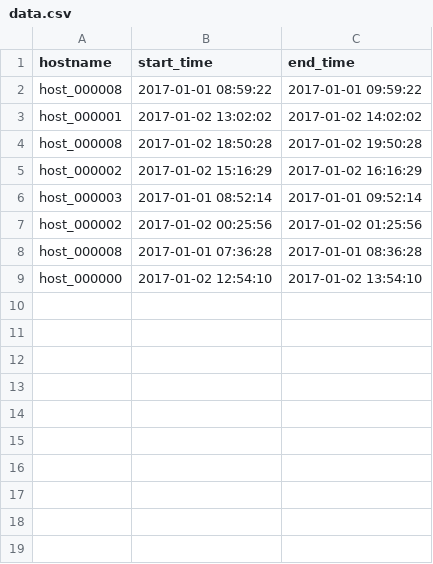
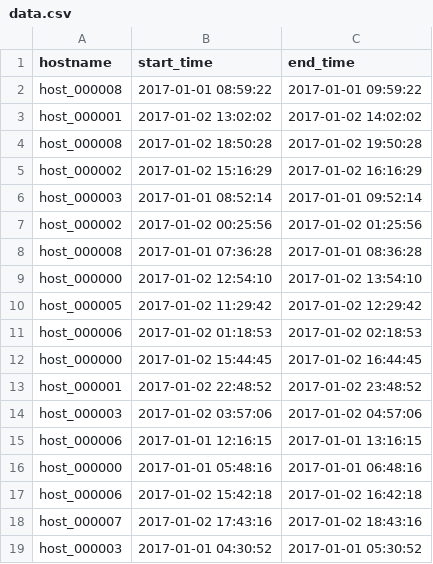
Before and after one commit to EmilReji/TakeHomeTimescale, a CSV file: data/data.csv, drawn as a sheet; the diff names each change by its address in the sheet, - before the commit and + after, or states it on an @@ line.

Commit message:
Updating data

```diff
--- a/data/data.csv
+++ b/data/data.csv
+row 10: host_000005 | 2017-01-02 11:29:42 | 2017-01-02 12:29:42
+row 11: host_000006 | 2017-01-02 01:18:53 | 2017-01-02 02:18:53
+row 12: host_000000 | 2017-01-02 15:44:45 | 2017-01-02 16:44:45
+row 13: host_000001 | 2017-01-02 22:48:52 | 2017-01-02 23:48:52
+row 14: host_000003 | 2017-01-02 03:57:06 | 2017-01-02 04:57:06
+row 15: host_000006 | 2017-01-01 12:16:15 | 2017-01-01 13:16:15
+row 16: host_000000 | 2017-01-01 05:48:16 | 2017-01-01 06:48:16
+row 17: host_000006 | 2017-01-02 15:42:18 | 2017-01-02 16:42:18
+row 18: host_000007 | 2017-01-02 17:43:16 | 2017-01-02 18:43:16
+row 19: host_000003 | 2017-01-01 04:30:52 | 2017-01-01 05:30:52
```
